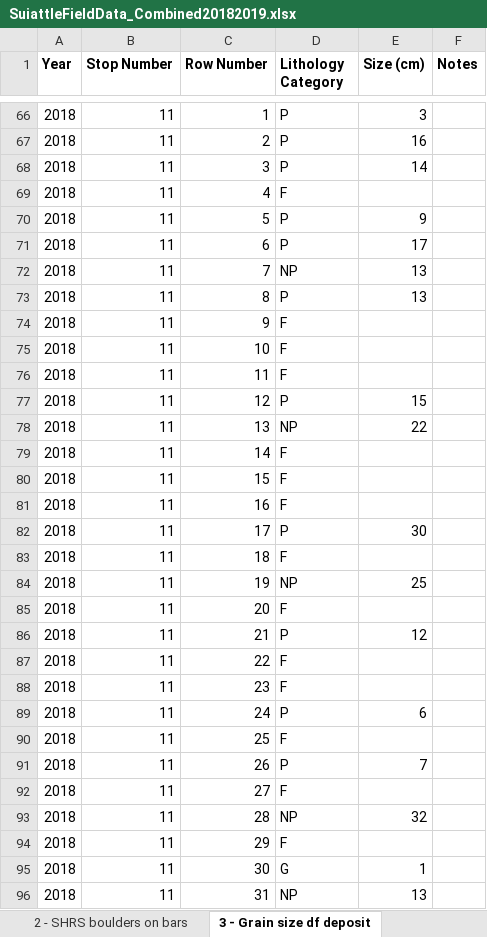
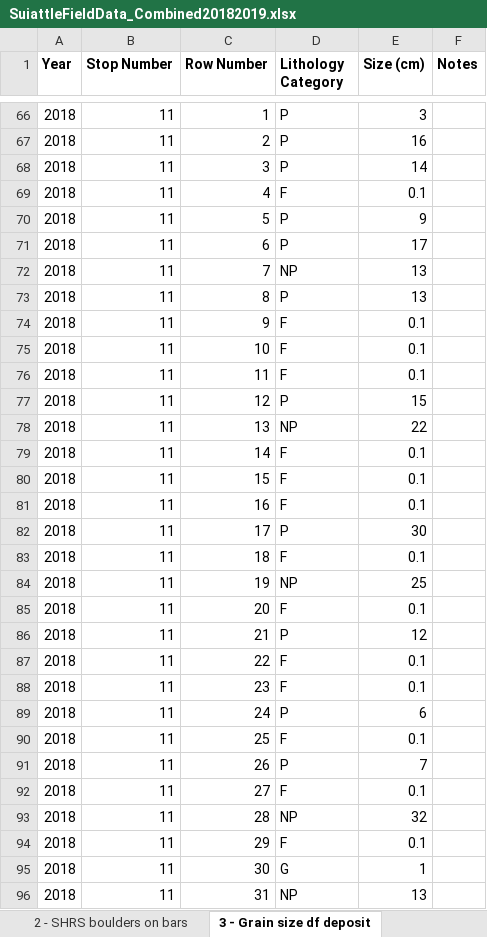
Before and after one commit to Ashaniekam/Suiattle_NST, an Excel workbook: SuiattleFieldData_Combined20182019.xlsx, sheet 3 - Grain size df deposit, drawn as a sheet; only a part is shown, gaps mark what is left out; values as stored, in another font and other column widths than the file's, no borders; the diff covers the shown part only; the diff names each change by its address in the sheet, - before the commit and + after, or states it on an @@ line.

Commit message:
Add files via upload

```diff
--- a/SuiattleFieldData_Combined20182019.xlsx (sheet 3 - Grain size df deposit)
+++ b/SuiattleFieldData_Combined20182019.xlsx (sheet 3 - Grain size df deposit)
-E69 (Size (cm)): (empty)
+E69 (Size (cm)): 0.1
-E74:E76 (Size (cm)): (empty)
+E74:E76 (Size (cm)): 0.1
-E79:E81 (Size (cm)): (empty)
+E79:E81 (Size (cm)): 0.1
-E83 (Size (cm)): (empty)
+E83 (Size (cm)): 0.1
-E85 (Size (cm)): (empty)
+E85 (Size (cm)): 0.1
-E87:E88 (Size (cm)): (empty)
+E87:E88 (Size (cm)): 0.1
-E90 (Size (cm)): (empty)
+E90 (Size (cm)): 0.1
-E92 (Size (cm)): (empty)
+E92 (Size (cm)): 0.1
-E94 (Size (cm)): (empty)
+E94 (Size (cm)): 0.1
```
Also changed, not shown: 65 edited cells elsewhere in this sheet.
